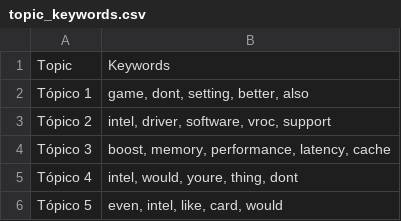
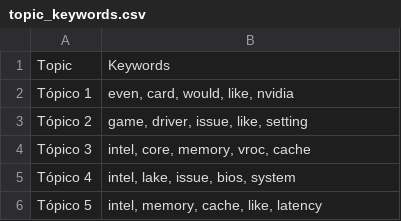
Before and after one commit to Ricardouchub/Proyecto-mlops-automl-reddit, a CSV file: data/topic_keywords.csv, drawn as a sheet.

```diff
--- a/data/topic_keywords.csv
+++ b/data/topic_keywords.csv
@@ -1,6 +1,6 @@
 Topic,Keywords
-Tópico 1,"game, dont, setting, better, also"
-Tópico 2,"intel, driver, software, vroc, support"
-Tópico 3,"boost, memory, performance, latency, cache"
-Tópico 4,"intel, would, youre, thing, dont"
-Tópico 5,"even, intel, like, card, would"
+Tópico 1,"even, card, would, like, nvidia"
+Tópico 2,"game, driver, issue, like, setting"
+Tópico 3,"intel, core, memory, vroc, cache"
+Tópico 4,"intel, lake, issue, bios, system"
+Tópico 5,"intel, memory, cache, like, latency"
```
Also changed, not shown: 4 other files.
